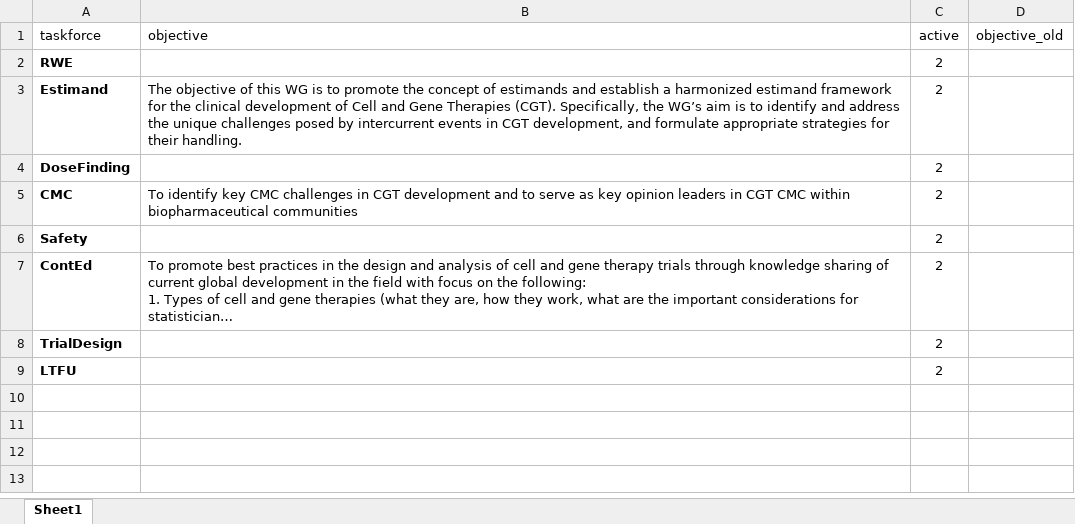
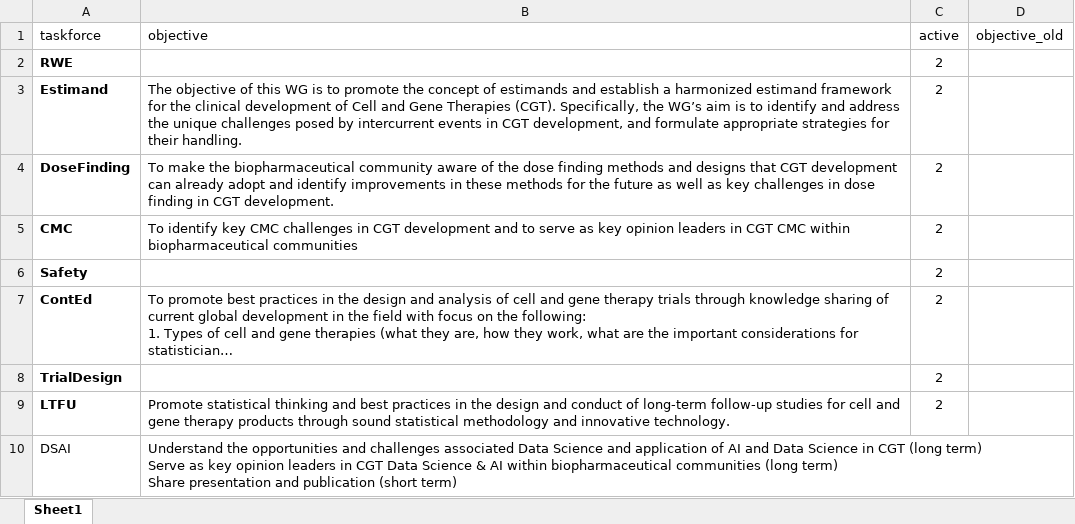
Before and after one commit to ASA-CellGeneTx-WG/ASA-CellGeneTx-WG.github.io, an Excel workbook: data/objectives.xlsx, sheet Sheet1, drawn as a sheet; long unchanged cells end in …; values as stored, in another font and other column widths than the file's, no borders; conditional formats not drawn; ↵ is a line break in a cell; the diff names each change by its address in the sheet, - before the commit and + after, or states it on an @@ line.

Commit message:
Update objectives

```diff
--- a/data/objectives.xlsx (sheet Sheet1)
+++ b/data/objectives.xlsx (sheet Sheet1)
-B4 (objective): (empty)
+B4 (objective): To make the biopharmaceutical community aware of the dose finding methods and designs that CGT development can already adopt and identify improvements in these methods for the future as well as key challenges in dose finding in CGT development.
-B9 (objective): (empty)
+B9 (objective): Promote statistical thinking and best practices in the design and conduct of long-term follow-up studies for cell and gene therapy products through sound statistical methodology and innovative technology.
+row 10: DSAI | Understand the opportunities and challenges associated Data Science and application of AI and Data Science in CGT (long term) ↵ Serve as key opinion leaders in CGT Data Science & AI within biopharmaceutical communities (long term) ↵ Share presentation and publication (short term)
```
Also changed, not shown: data/members.xlsx, 3 other files.
